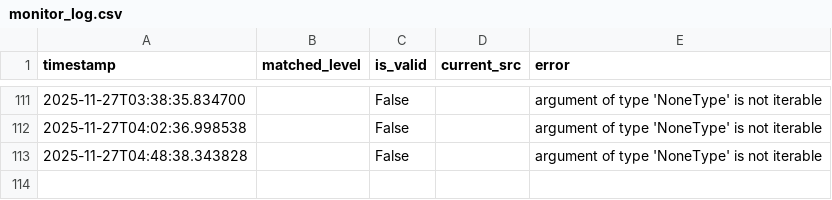
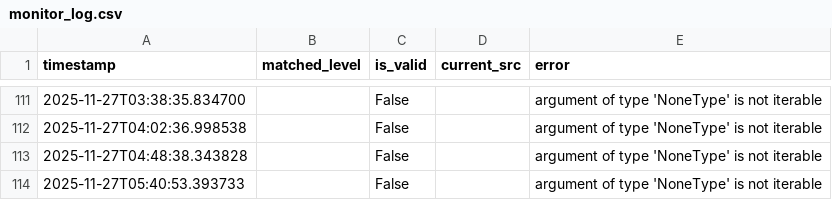
Before and after one commit to decccca-commits/image-monitor, a CSV file: results/monitor_log.csv, drawn as a sheet; only a part is shown, gaps mark what is left out.

```diff
--- a/results/monitor_log.csv
+++ b/results/monitor_log.csv
@@ -113 +113,2 @@ timestamp,matched_level,is_valid,current_src,error
 2025-11-27T04:48:38.343828,,False,,argument of type 'NoneType' is not iterable
+2025-11-27T05:40:53.393733,,False,,argument of type 'NoneType' is not iterable
```
Also changed, not shown: 1 other file.
